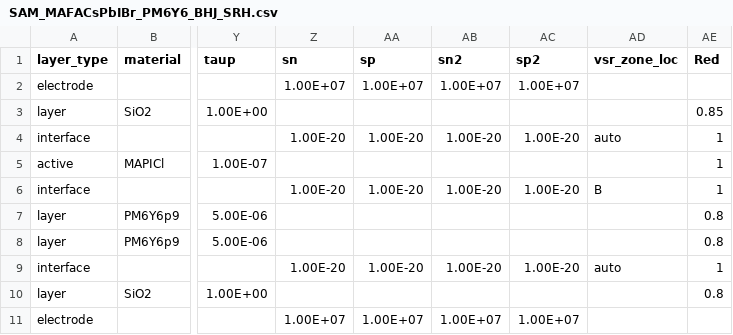
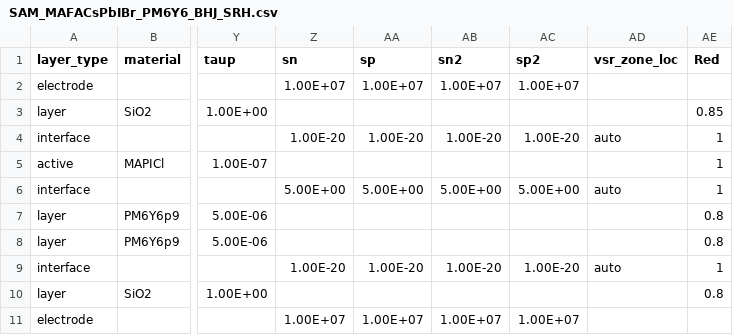
Before and after one commit to lucy-hart/Driftfusion, a CSV file: Input_files/SAM_MAFACsPbIBr_PM6Y6_BHJ_SRH.csv, drawn as a sheet; only a part is shown, gaps mark what is left out; the diff names each change by its address in the sheet, - before the commit and + after, or states it on an @@ line.

```diff
--- a/Input_files/SAM_MAFACsPbIBr_PM6Y6_BHJ_SRH.csv
+++ b/Input_files/SAM_MAFACsPbIBr_PM6Y6_BHJ_SRH.csv
-Z6 (sn): 1.00E-20
+Z6 (sn): 5.00E+00
-AA6 (sp): 1.00E-20
+AA6 (sp): 5.00E+00
-AB6 (sn2): 1.00E-20
+AB6 (sn2): 5.00E+00
-AC6 (sp2): 1.00E-20
+AC6 (sp2): 5.00E+00
-AD6 (vsr_zone_loc): B
+AD6 (vsr_zone_loc): auto
```
Also changed, not shown: Input_files/SAM_MAFACsPbIBr_PM6Y6_ShowInterface.csv, 6 other files.
